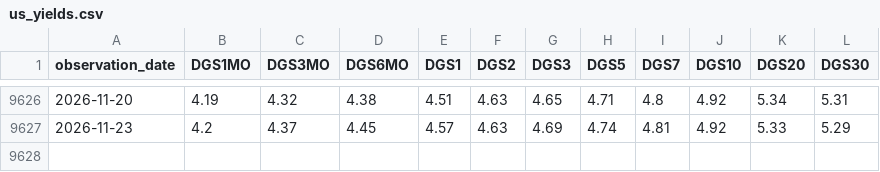
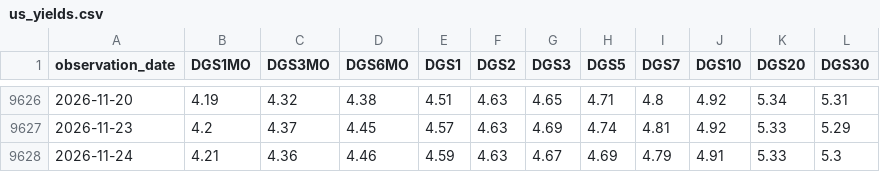
Before and after one commit to dalmeidauriay-ai/cross_market_dashboard, a CSV file: data/processed/us_yields.csv, drawn as a sheet; only a part is shown, gaps mark what is left out; the diff names each change by its address in the sheet, - before the commit and + after, or states it on an @@ line.

```diff
--- a/data/processed/us_yields.csv
+++ b/data/processed/us_yields.csv
+row 9628: 2026-11-24 | 4.21 | 4.36 | 4.46 | 4.59 | 4.63 | 4.67 | 4.69 | 4.79 | 4.91 | 5.33 | 5.3
```
Also changed, not shown: data/processed/hist_energy.csv, data/processed/hist_metals.csv, 25 other files.
